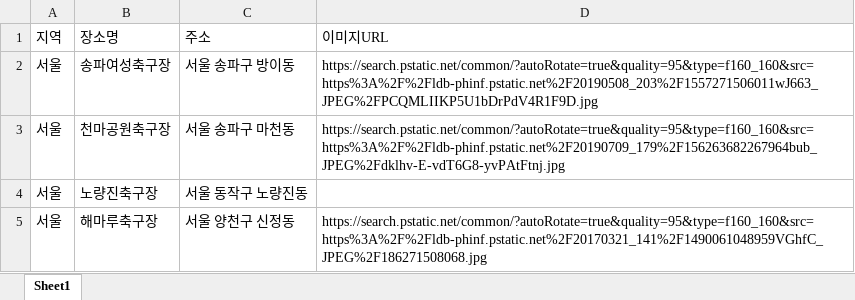
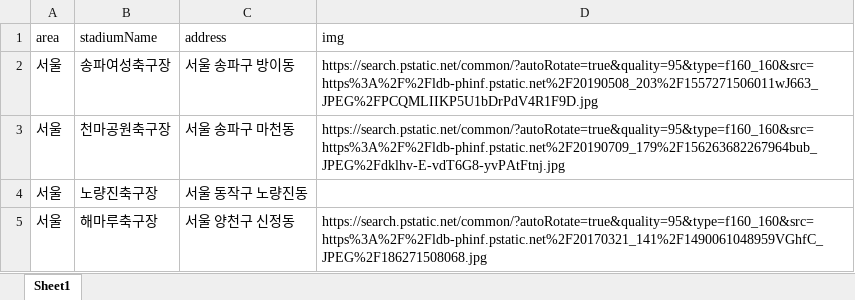
Before and after one commit to Yullc/pcw_project_crawling, an Excel workbook: 전국_축구장_결과.xlsx, sheet Sheet1, drawn as a sheet; only a part is shown; values as stored, in another font and other column widths than the file's, no cell formats; removed rows and columns are numbered as before the commit, all else as after; the diff names each change by its address in the sheet, - before the commit and + after, or states it on an @@ line.

```diff
--- a/전국_축구장_결과.xlsx (sheet Sheet1)
+++ b/전국_축구장_결과.xlsx (sheet Sheet1)
-row 1: 지역 | 장소명 | 주소 | 이미지URL
+row 1: area | stadiumName | address | img
```
Also changed, not shown: cell formats, 서울_풋살장_결과.xlsx, 전국_풋살장_결과.xlsx, 1 other file.
